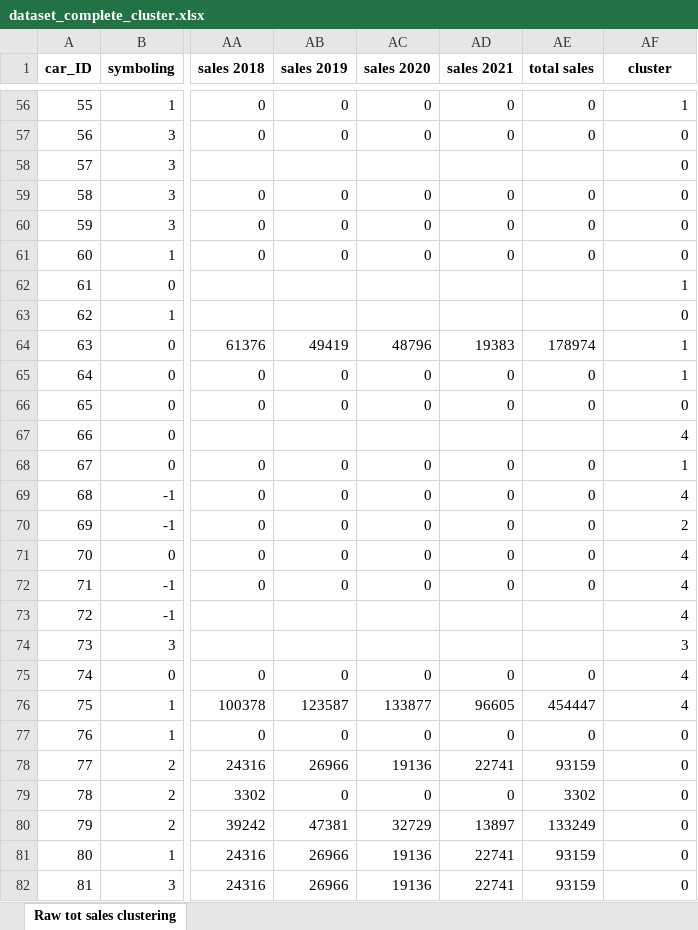
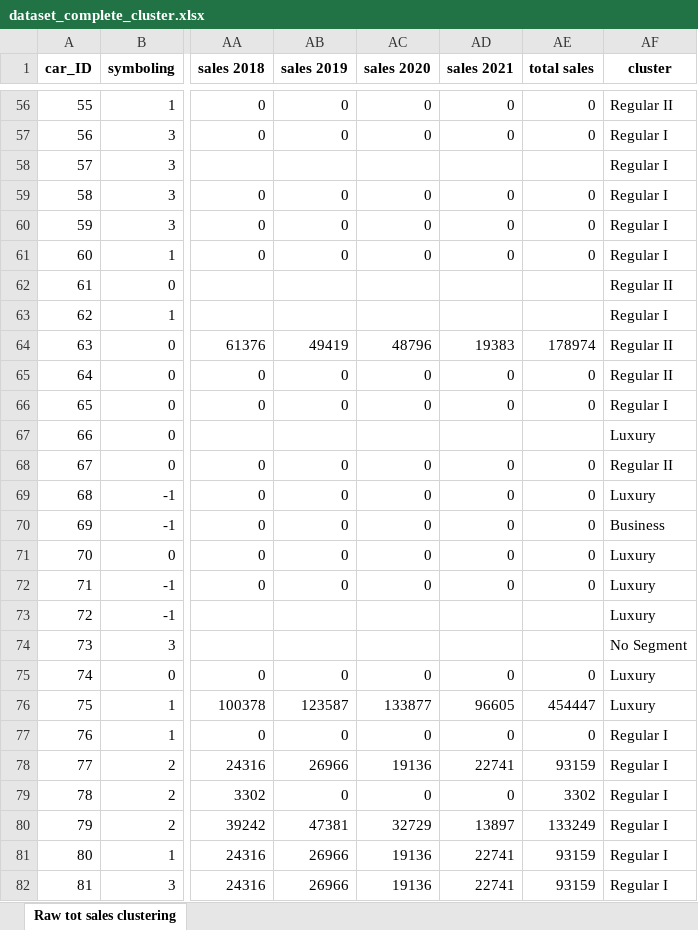
Before and after one commit to harasees-singh/Data-Analysis-Project, an Excel workbook: data/Datasets/dataset_complete_cluster.xlsx, sheet Raw tot sales clustering, drawn as a sheet; only a part is shown, gaps mark what is left out; values as stored, in another font and other column widths than the file's, no borders; the diff covers the shown part only; the diff names each change by its address in the sheet, - before the commit and + after, or states it on an @@ line.

```diff
--- a/data/Datasets/dataset_complete_cluster.xlsx (sheet Raw tot sales clustering)
+++ b/data/Datasets/dataset_complete_cluster.xlsx (sheet Raw tot sales clustering)
-AF56 (cluster): 1
+AF56 (cluster): Regular II
-AF57:AF61 (cluster): 0
+AF57:AF61 (cluster): Regular I
-AF62 (cluster): 1
+AF62 (cluster): Regular II
-AF63 (cluster): 0
+AF63 (cluster): Regular I
-AF64:AF65 (cluster): 1
+AF64:AF65 (cluster): Regular II
-AF66 (cluster): 0
+AF66 (cluster): Regular I
-AF67 (cluster): 4
+AF67 (cluster): Luxury
-AF68 (cluster): 1
+AF68 (cluster): Regular II
-AF69 (cluster): 4
+AF69 (cluster): Luxury
-AF70 (cluster): 2
+AF70 (cluster): Business
-AF71:AF73 (cluster): 4
+AF71:AF73 (cluster): Luxury
-AF74 (cluster): 3
+AF74 (cluster): No Segment
-AF75:AF76 (cluster): 4
+AF75:AF76 (cluster): Luxury
-AF77:AF82 (cluster): 0
+AF77:AF82 (cluster): Regular I
```
Also changed, not shown: 178 edited cells elsewhere in this sheet, 24 other files.
